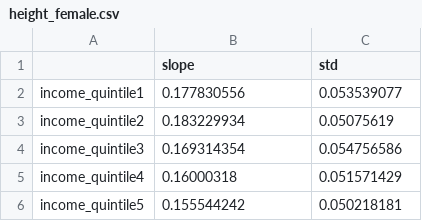
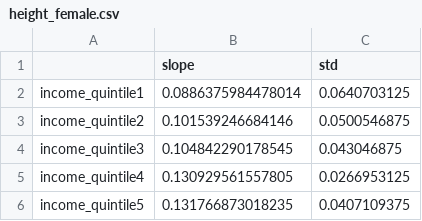
Before and after one commit to imperialCHEPI/healthgps-examples, a CSV file: KevinHall_FINCH/height_female.csv, drawn as a sheet.

Commit message:
updated height files

```diff
--- a/KevinHall_FINCH/height_female.csv
+++ b/KevinHall_FINCH/height_female.csv
@@ -1,6 +1,6 @@
 ,slope,std
-income_quintile1,0.177830556,0.053539077
-income_quintile2,0.183229934,0.05075619
-income_quintile3,0.169314354,0.054756586
-income_quintile4,0.16000318,0.051571429
-income_quintile5,0.155544242,0.050218181
+income_quintile1,0.0886375984478014,0.0640703125
+income_quintile2,0.101539246684146,0.0500546875
+income_quintile3,0.104842290178545,0.043046875
+income_quintile4,0.130929561557805,0.0266953125
+income_quintile5,0.131766873018235,0.0407109375
```
Also changed, not shown: KevinHall_FINCH/height_male.csv.
